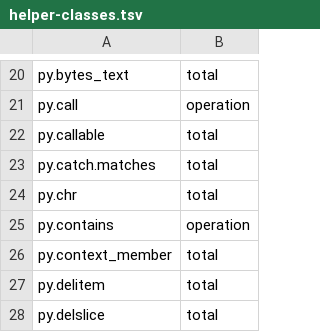
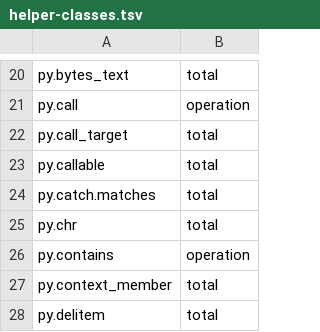
Before and after one commit to Ascending-AI/lash, a TSV file: crates/lash-kernel-releases/src/helper-classes.tsv, drawn as a sheet; only a part is shown, gaps mark what is left out; the shorter side is filled out with more unchanged rows; the diff names each change by its address in the sheet, - before the commit and + after, or states it on an @@ line.

Commit message:
Repair helper printing, identity pins and park fixtures (FIG-7515)
Retain exact historical helper execution while selecting current construction roots and archiving new helper bodies. Reconstruct packed author expressions and compare bindings in their lexical creation contexts. Preserve original implicit-text evidence when inverse readback canonicalizes a draft.

Refresh grammar-dependent corpus identity pins through their recorders. Regenerate PostgreSQL witness headers and shape stamps, bound park-cell pools to four connections, and report failed admission observations with their store error.

The original phase-storage budget and hload verification handoffs remain open.

```diff
--- a/crates/lash-kernel-releases/src/helper-classes.tsv
+++ b/crates/lash-kernel-releases/src/helper-classes.tsv
+row 22: py.call_target | total
```
Also changed, not shown: 22 other files.
